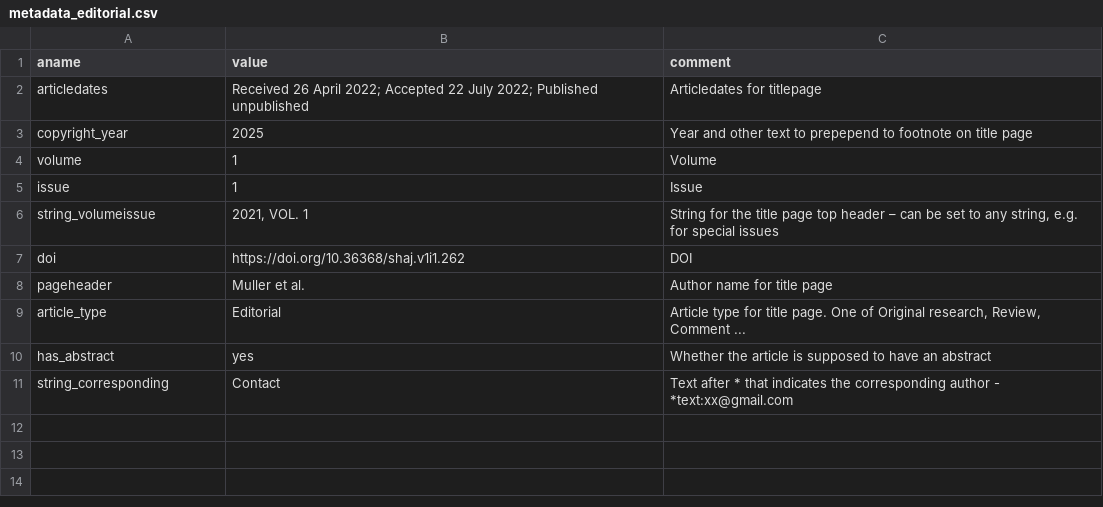
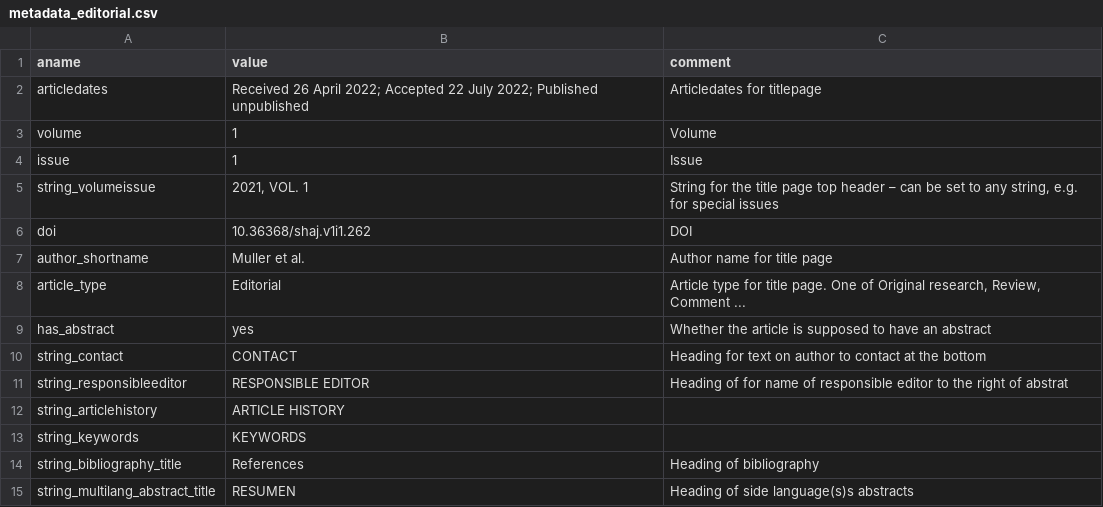
Before and after one commit to kdevkdev/pdfRotuce, a CSV file: inst/template_sha/metadata_editorial.csv, drawn as a sheet; removed rows and columns are numbered as before the commit, all else as after; the diff names each change by its address in the sheet, - before the commit and + after, or states it on an @@ line.

```diff
--- a/inst/template_sha/metadata_editorial.csv
+++ b/inst/template_sha/metadata_editorial.csv
-row 3: copyright_year | 2025 | Year and other text to prepepend to footnote on title page
-B6 (value): https://doi.org/10.36368/shaj.v1i1.262
+B6 (value): 10.36368/shaj.v1i1.262
-A7 (aname): pageheader
+A7 (aname): author_shortname
-row 11: string_corresponding | Contact | Text after * that indicates the corresponding author - *text:xx@gmail.com
+row 10: string_contact | CONTACT | Heading for text on author to contact at the bottom
+row 11: string_responsibleeditor | RESPONSIBLE EDITOR | Heading of for name of responsible editor to the right of abstrat
+row 12: string_articlehistory | ARTICLE HISTORY
+row 13: string_keywords | KEYWORDS
+row 14: string_bibliography_title | References | Heading of bibliography
+row 15: string_multilang_abstract_title | RESUMEN | Heading of side language(s)s abstracts
```
Also changed, not shown: inst/template_jcsh/metadata_article.csv, inst/template_jcsh/metadata_editorial.csv, 24 other files.
